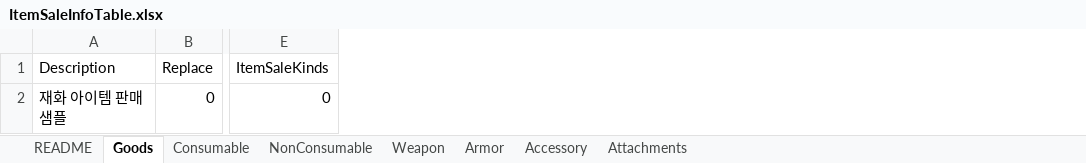
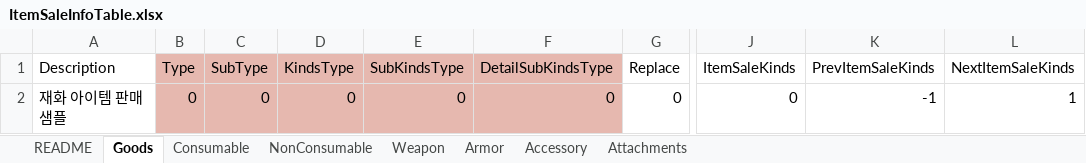
Before and after one commit to devmodle/0300000001.module_unitypackages, an Excel workbook: Templates/Tables/SaleInfo/ItemSaleInfoTable.xlsx, sheet Goods, drawn as a sheet; only a part is shown, gaps mark what is left out; values as stored, in another font and other column widths than the file's, no borders; charts and pictures not drawn; the diff names each change by its address in the sheet, - before the commit and + after, or states it on an @@ line.

```diff
--- a/Templates/Tables/SaleInfo/ItemSaleInfoTable.xlsx (sheet Goods)
+++ b/Templates/Tables/SaleInfo/ItemSaleInfoTable.xlsx (sheet Goods)
+column B (Type), row 2: 0
+column C (SubType), row 2: 0
+column D (KindsType), row 2: 0
+column E (SubKindsType), row 2: 0
+column F (DetailSubKindsType), row 2: 0
+column K (PrevItemSaleKinds), row 2: -1
+column L (NextItemSaleKinds), row 2: 1
```
Also changed, not shown: sheet Consumable, sheet NonConsumable, sheet Weapon, sheet Armor, sheet Accessory, sheet Attachments, 1 more sheet, formulas that keep their value, Templates/Tables/ItemInfo/ItemInfoTable.xlsx, Templates/Tables/ProductInfo/ProductInfoTable.xlsx, 29 other files.
